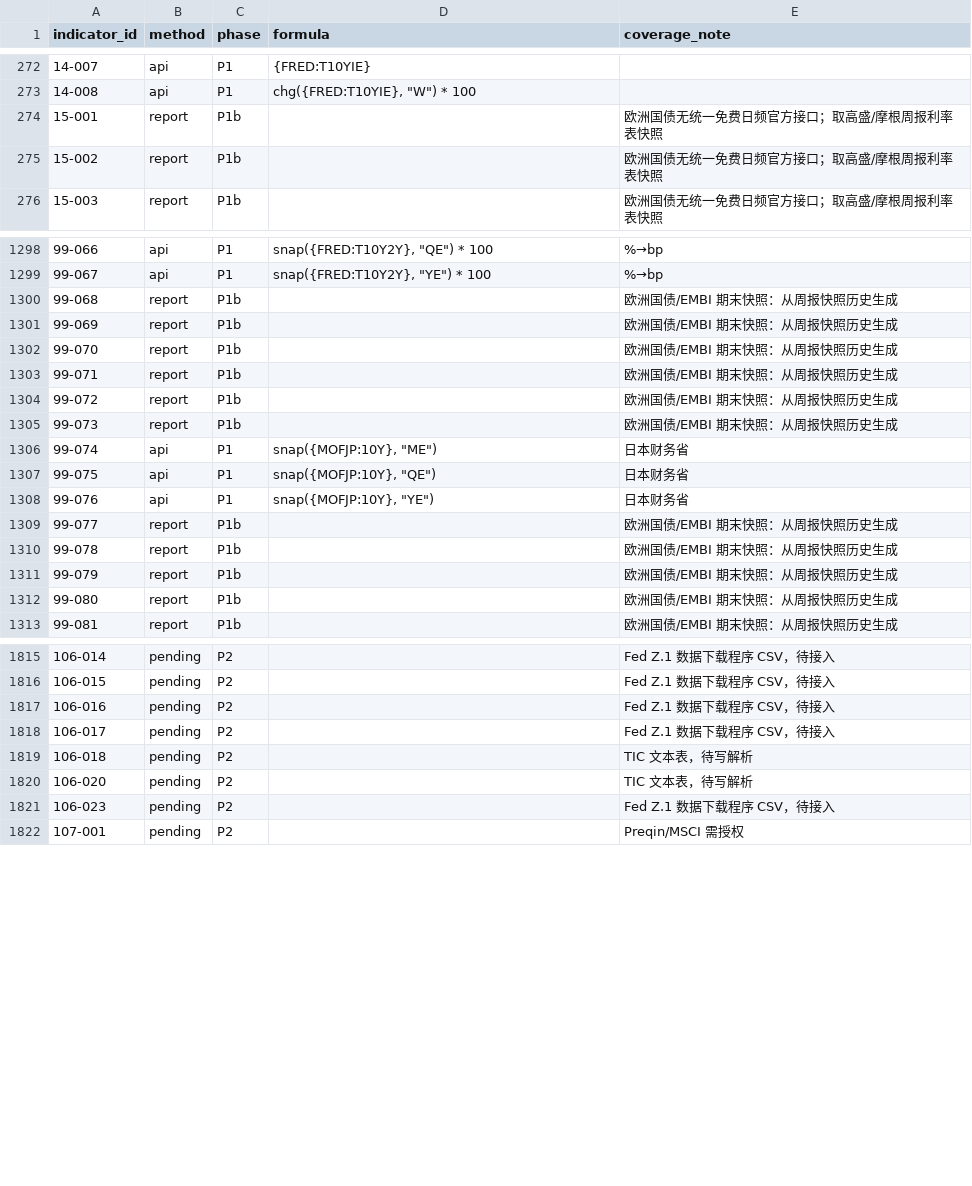
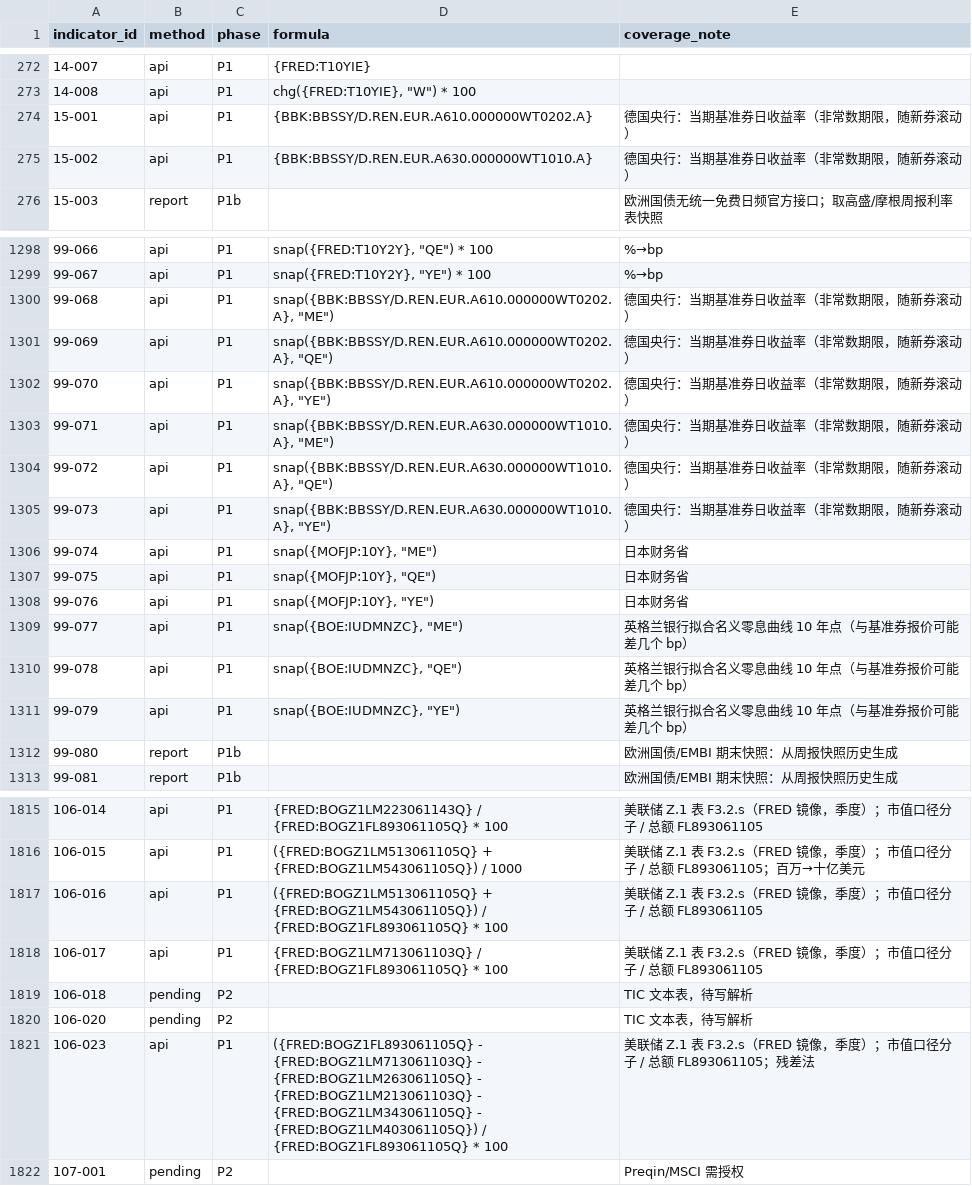
Before and after one commit to ziyaowei1217-ctrl/Market-Data, a CSV file: pipeline/warehouse/catalog/mapping.csv, drawn as a sheet; only a part is shown, gaps mark what is left out; the diff covers the shown part only.

```diff
--- a/pipeline/warehouse/catalog/mapping.csv
+++ b/pipeline/warehouse/catalog/mapping.csv
@@ -273,4 +273,4 @@ indicator_id,method,phase,formula,coverage_note
 14-008,api,P1,"chg({FRED:T10YIE}, ""W"") * 100",
-15-001,report,P1b,,欧洲国债无统一免费日频官方接口；取高盛/摩根周报利率表快照
-15-002,report,P1b,,欧洲国债无统一免费日频官方接口；取高盛/摩根周报利率表快照
+15-001,api,P1,{BBK:BBSSY/D.REN.EUR.A610.000000WT0202.A},德国央行：当期基准券日收益率（非常数期限，随新券滚动）
+15-002,api,P1,{BBK:BBSSY/D.REN.EUR.A630.000000WT1010.A},德国央行：当期基准券日收益率（非常数期限，随新券滚动）
 15-003,report,P1b,,欧洲国债无统一免费日频官方接口；取高盛/摩根周报利率表快照
@@ -1299,8 +1299,8 @@ indicator_id,method,phase,formula,coverage_note
 99-067,api,P1,"snap({FRED:T10Y2Y}, ""YE"") * 100",%→bp
-99-068,report,P1b,,欧洲国债/EMBI 期末快照：从周报快照历史生成
-99-069,report,P1b,,欧洲国债/EMBI 期末快照：从周报快照历史生成
-99-070,report,P1b,,欧洲国债/EMBI 期末快照：从周报快照历史生成
-99-071,report,P1b,,欧洲国债/EMBI 期末快照：从周报快照历史生成
-99-072,report,P1b,,欧洲国债/EMBI 期末快照：从周报快照历史生成
-99-073,report,P1b,,欧洲国债/EMBI 期末快照：从周报快照历史生成
+99-068,api,P1,"snap({BBK:BBSSY/D.REN.EUR.A610.000000WT0202.A}, ""ME"")",德国央行：当期基准券日收益率（非常数期限，随新券滚动）
+99-069,api,P1,"snap({BBK:BBSSY/D.REN.EUR.A610.000000WT0202.A}, ""QE"")",德国央行：当期基准券日收益率（非常数期限，随新券滚动）
+99-070,api,P1,"snap({BBK:BBSSY/D.REN.EUR.A610.000000WT0202.A}, ""YE"")",德国央行：当期基准券日收益率（非常数期限，随新券滚动）
+99-071,api,P1,"snap({BBK:BBSSY/D.REN.EUR.A630.000000WT1010.A}, ""ME"")",德国央行：当期基准券日收益率（非常数期限，随新券滚动）
+99-072,api,P1,"snap({BBK:BBSSY/D.REN.EUR.A630.000000WT1010.A}, ""QE"")",德国央行：当期基准券日收益率（非常数期限，随新券滚动）
+99-073,api,P1,"snap({BBK:BBSSY/D.REN.EUR.A630.000000WT1010.A}, ""YE"")",德国央行：当期基准券日收益率（非常数期限，随新券滚动）
 99-074,api,P1,"snap({MOFJP:10Y}, ""ME"")",日本财务省
@@ -1308,5 +1308,5 @@ indicator_id,method,phase,formula,coverage_note
 99-076,api,P1,"snap({MOFJP:10Y}, ""YE"")",日本财务省
-99-077,report,P1b,,欧洲国债/EMBI 期末快照：从周报快照历史生成
-99-078,report,P1b,,欧洲国债/EMBI 期末快照：从周报快照历史生成
-99-079,report,P1b,,欧洲国债/EMBI 期末快照：从周报快照历史生成
+99-077,api,P1,"snap({BOE:IUDMNZC}, ""ME"")",英格兰银行拟合名义零息曲线 10 年点（与基准券报价可能差几个 bp）
+99-078,api,P1,"snap({BOE:IUDMNZC}, ""QE"")",英格兰银行拟合名义零息曲线 10 年点（与基准券报价可能差几个 bp）
+99-079,api,P1,"snap({BOE:IUDMNZC}, ""YE"")",英格兰银行拟合名义零息曲线 10 年点（与基准券报价可能差几个 bp）
 99-080,report,P1b,,欧洲国债/EMBI 期末快照：从周报快照历史生成
@@ -1815,8 +1815,8 @@ indicator_id,method,phase,formula,coverage_note
-106-014,pending,P2,,Fed Z.1 数据下载程序 CSV，待接入
-106-015,pending,P2,,Fed Z.1 数据下载程序 CSV，待接入
-106-016,pending,P2,,Fed Z.1 数据下载程序 CSV，待接入
-106-017,pending,P2,,Fed Z.1 数据下载程序 CSV，待接入
+106-014,api,P1,{FRED:BOGZ1LM223061143Q} / {FRED:BOGZ1FL893061105Q} * 100,美联储 Z.1 表 F3.2.s（FRED 镜像，季度）；市值口径分子 / 总额 FL893061105
+106-015,api,P1,({FRED:BOGZ1LM513061105Q} + {FRED:BOGZ1LM543061105Q}) / 1000,美联储 Z.1 表 F3.2.s（FRED 镜像，季度）；市值口径分子 / 总额 FL893061105；百万→十亿美元
+106-016,api,P1,({FRED:BOGZ1LM513061105Q} + {FRED:BOGZ1LM543061105Q}) / {FRED:BOGZ1FL893061105Q} * 100,美联储 Z.1 表 F3.2.s（FRED 镜像，季度）；市值口径分子 / 总额 FL893061105
+106-017,api,P1,{FRED:BOGZ1LM713061103Q} / {FRED:BOGZ1FL893061105Q} * 100,美联储 Z.1 表 F3.2.s（FRED 镜像，季度）；市值口径分子 / 总额 FL893061105
 106-018,pending,P2,,TIC 文本表，待写解析
 106-020,pending,P2,,TIC 文本表，待写解析
-106-023,pending,P2,,Fed Z.1 数据下载程序 CSV，待接入
+106-023,api,P1,({FRED:BOGZ1FL893061105Q} - {FRED:BOGZ1LM713061103Q} - {FRED:BOGZ1LM263061105Q} - {FRED:BOGZ1LM213061103Q} - {FRED:BOGZ1LM343061105Q} - {FRED:BOGZ1LM403061105Q}) / {FRED:BOGZ1FL893061105Q} * 100,美联储 Z.1 表 F3.2.s（FRED 镜像，季度）；市值口径分子 / 总额 FL893061105；残差法
 107-001,pending,P2,,Preqin/MSCI 需授权
```
Also changed, not shown: 118 edited cells elsewhere in this file, pipeline/warehouse/catalog/series.csv, 5 other files.
